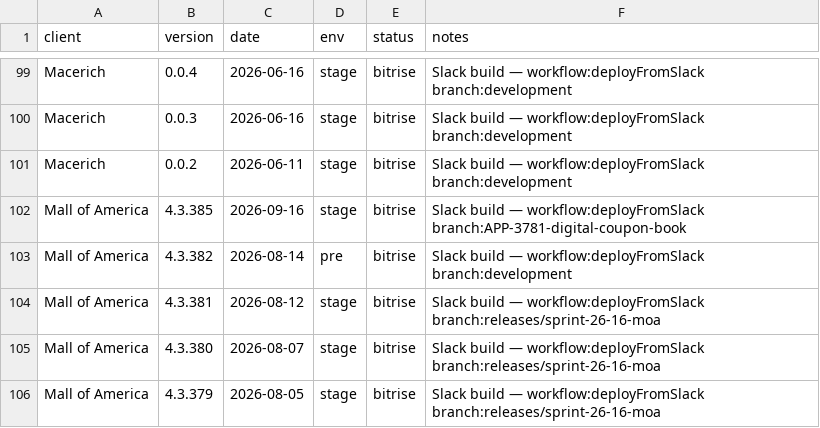
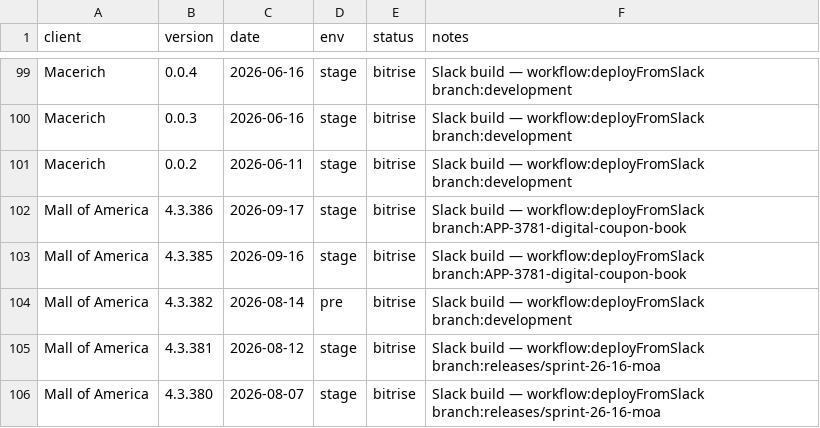
Before and after one commit to dayerdl/slack-bitrise-build-trigger, a TSV file: data/client-releases.tsv, drawn as a sheet; only a part is shown, gaps mark what is left out; the shorter side is filled out with more unchanged rows.

Commit message:
chore(releases): Mall of America 4.3.386 from Bitrise trigger [slack]

```diff
--- a/data/client-releases.tsv
+++ b/data/client-releases.tsv
@@ -101,2 +101,3 @@ Macerich	0.0.3	2026-06-16	stage	bitrise	Slack build — workflow:deployFromSlack
 Macerich	0.0.2	2026-06-11	stage	bitrise	Slack build — workflow:deployFromSlack branch:development
+Mall of America	4.3.386	2026-09-17	stage	bitrise	Slack build — workflow:deployFromSlack branch:APP-3781-digital-coupon-book
 Mall of America	4.3.385	2026-09-16	stage	bitrise	Slack build — workflow:deployFromSlack branch:APP-3781-digital-coupon-book
```
